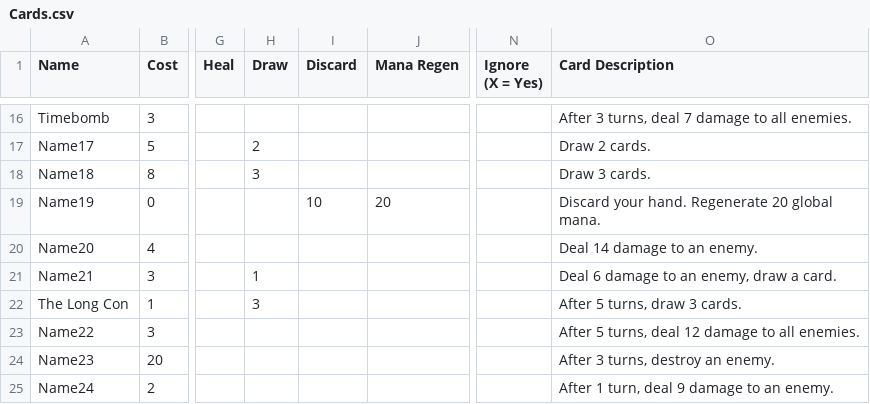
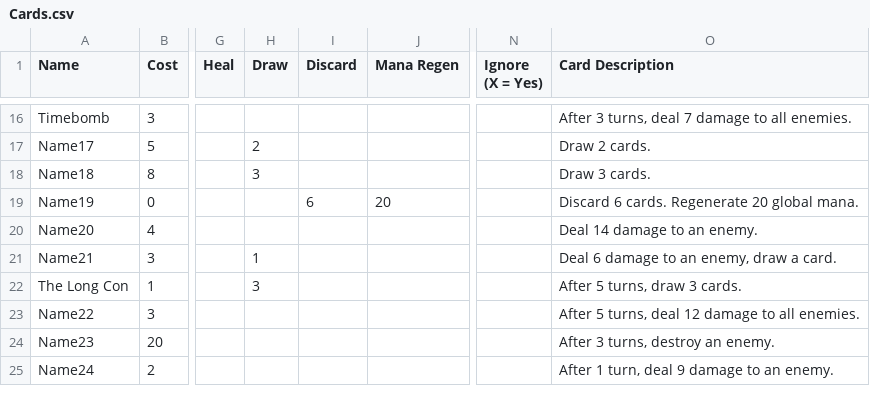
Before and after one commit to The-Sous-Chefs/Cooking-Card-Game, a CSV file: Assets/Resources/Cards.csv, drawn as a sheet; only a part is shown, gaps mark what is left out; the diff names each change by its address in the sheet, - before the commit and + after, or states it on an @@ line.

Commit message:
Hands system, Draw/Discard randomly, all the card effects done
Now we can draw cards, at the beginning of the game, we will get 4 random start cards. Oh I forgot to implement that draw cards every turns.

```diff
--- a/Assets/Resources/Cards.csv
+++ b/Assets/Resources/Cards.csv
-I19 (Discard): 10
+I19 (Discard): 6
-O19 (Card Description): Discard your hand. Regenerate 20 global mana.
+O19 (Card Description): Discard 6 cards. Regenerate 20 global mana.
```
Also changed, not shown: 3 other files.
